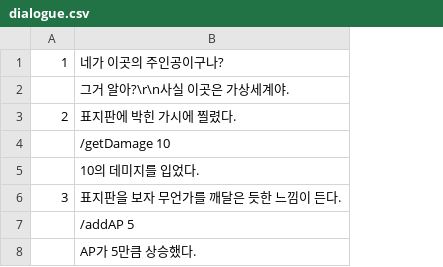
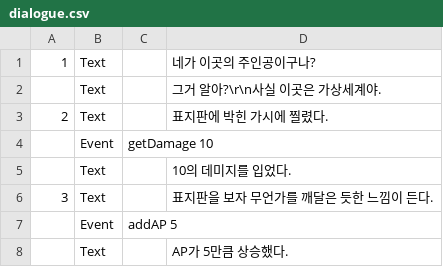
Before and after one commit to rskanun/ProjectEndless-Code, a CSV file: endless project/Assets/Resources/dialogue.csv, drawn as a sheet; addresses are those after the commit; the diff names each change by its address in the sheet, - before the commit and + after, or states it on an @@ line.

Commit message:
Text Manager
* Text Manager

```diff
--- a/endless project/Assets/Resources/dialogue.csv
+++ b/endless project/Assets/Resources/dialogue.csv
+column B, rows 1-8: Text | Text | Text | Event | Text | Text | Event | Text
+column C, rows 4-7: getDamage 10 |  |  | addAP 5
-D4: /getDamage 10
+D4: (empty)
-D7: /addAP 5
+D7: (empty)
```
Also changed, not shown: 57 other files.
